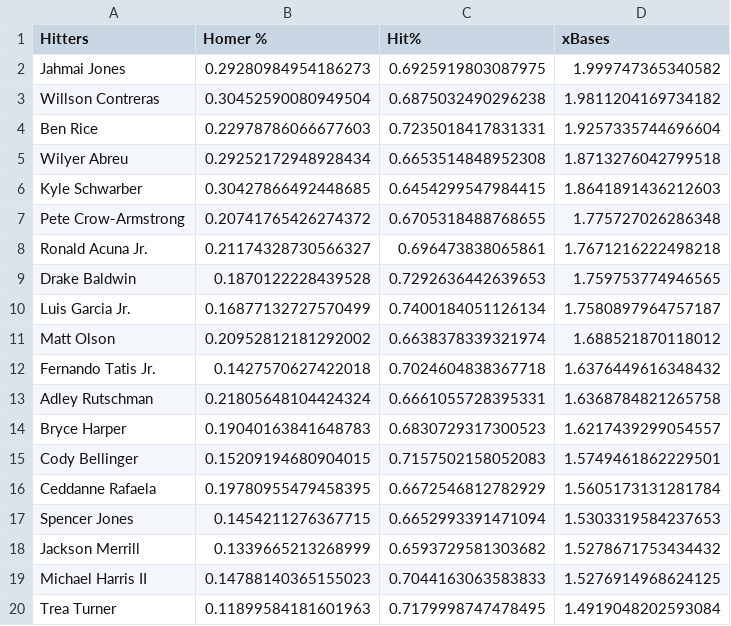
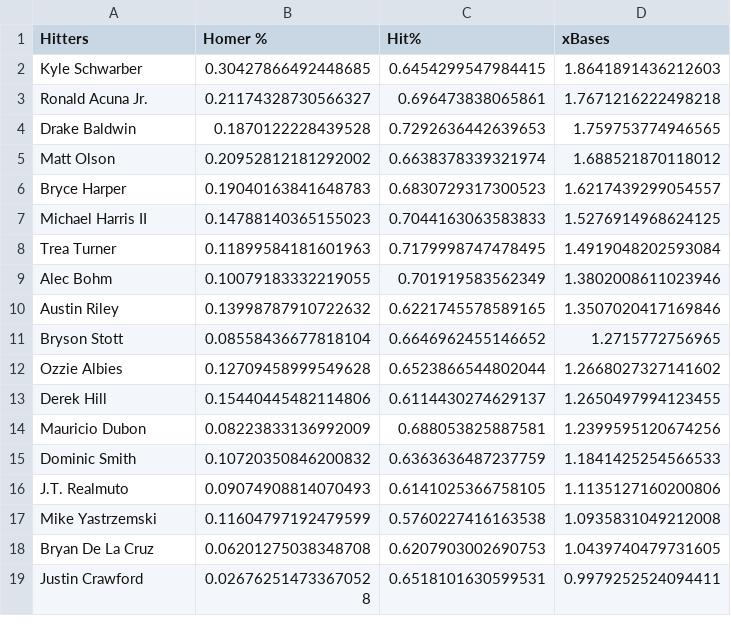
Before and after one commit to jack-simon4/jacks-models, a CSV file: src/assets/MLB-Player-Props.csv, drawn as a sheet; only a part is shown; the shorter side is filled out with more unchanged rows; the diff covers the shown part only.

```diff
--- a/src/assets/MLB-Player-Props.csv
+++ b/src/assets/MLB-Player-Props.csv
@@ -1,19 +1,7 @@
 Hitters,Homer %,Hit%,xBases
-Jahmai Jones,0.29280984954186273,0.6925919803087975,1.999747365340582
-Willson Contreras,0.30452590080949504,0.6875032490296238,1.9811204169734182
-Ben Rice,0.22978786066677603,0.7235018417831331,1.9257335744696604
-Wilyer Abreu,0.29252172948928434,0.6653514848952308,1.8713276042799518
 Kyle Schwarber,0.30427866492448685,0.6454299547984415,1.8641891436212603
-Pete Crow-Armstrong,0.20741765426274372,0.6705318488768655,1.775727026286348
 Ronald Acuna Jr.,0.21174328730566327,0.696473838065861,1.7671216222498218
 Drake Baldwin,0.1870122228439528,0.7292636442639653,1.759753774946565
-Luis Garcia Jr.,0.16877132727570499,0.7400184051126134,1.7580897964757187
 Matt Olson,0.20952812181292002,0.6638378339321974,1.688521870118012
-Fernando Tatis Jr.,0.1427570627422018,0.7024604838367718,1.6376449616348432
-Adley Rutschman,0.21805648104424324,0.6661055728395331,1.6368784821265758
 Bryce Harper,0.19040163841648783,0.6830729317300523,1.6217439299054557
-Cody Bellinger,0.15209194680904015,0.7157502158052083,1.5749461862229501
-Ceddanne Rafaela,0.19780955479458395,0.6672546812782929,1.5605173131281784
-Spencer Jones,0.1454211276367715,0.6652993391471094,1.5303319584237653
-Jackson Merrill,0.1339665213268999,0.6593729581303682,1.5278671753434432
 Michael Harris II,0.14788140365155023,0.7044163063583833,1.5276914968624125
```
Also changed, not shown: 24 removed rows elsewhere in this file, src/assets/MLB-Lineups.csv, 1 other file.
